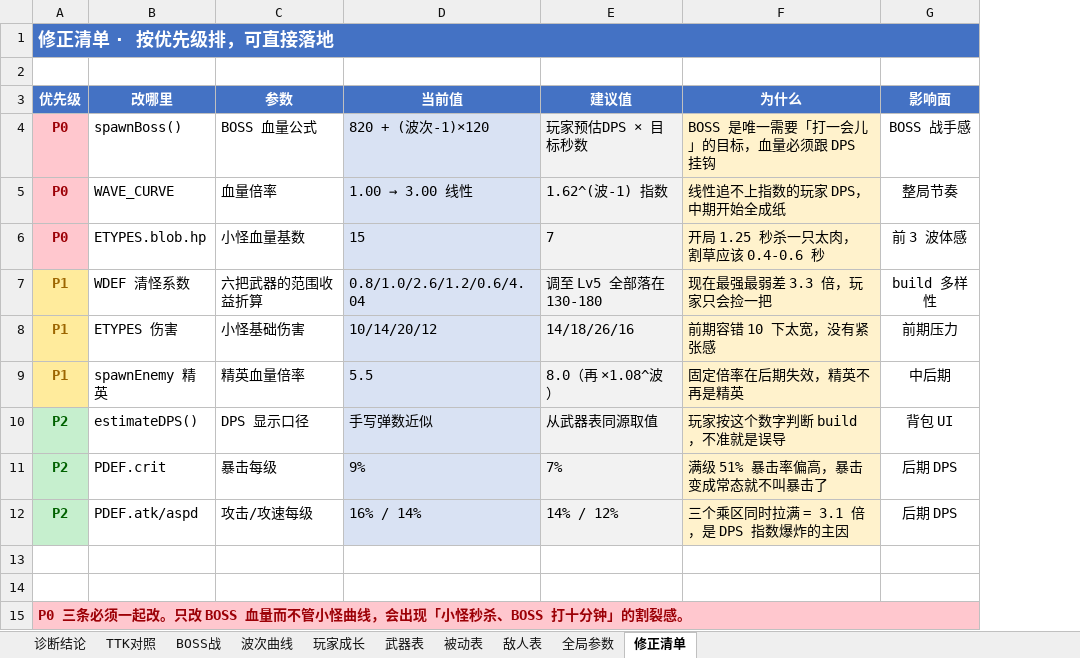
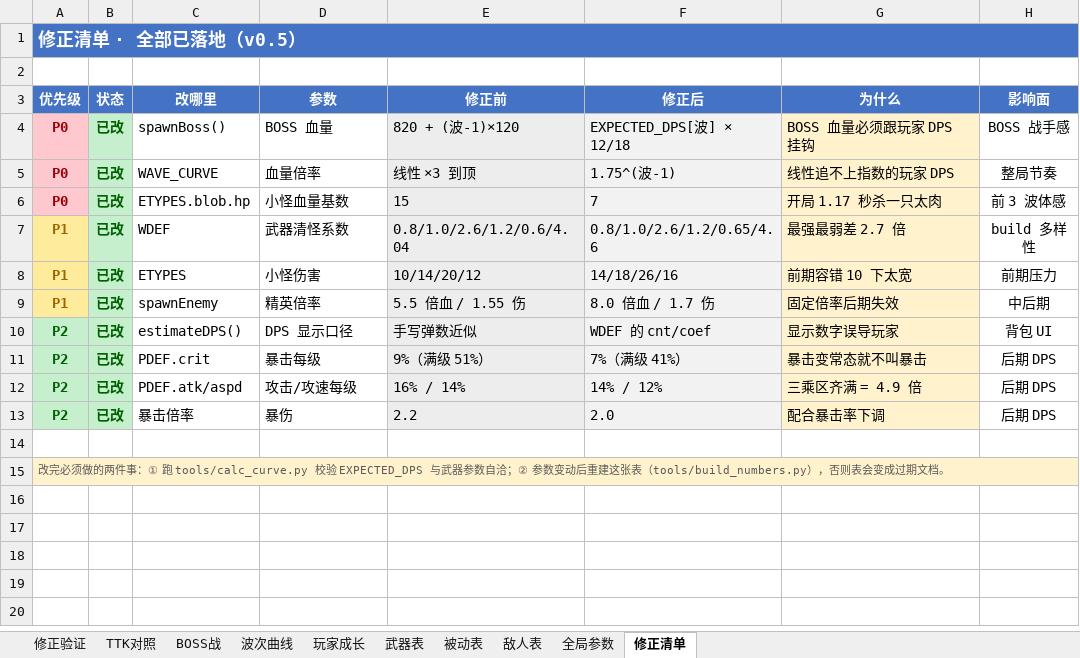
Before and after one commit to Karry-2026/pow-archer, an Excel workbook: docs/POW_ARCHER_数值策划表.xlsx, sheet 修正清单, drawn as a sheet; values as stored, in another font and other column widths than the file's, no borders; removed rows and columns are numbered as before the commit, all else as after; the diff names each change by its address in the sheet, - before the commit and + after, or states it on an @@ line.

```diff
--- a/docs/POW_ARCHER_数值策划表.xlsx (sheet 修正清单)
+++ b/docs/POW_ARCHER_数值策划表.xlsx (sheet 修正清单)
-sheet tab: 诊断结论
+sheet tab: 修正验证
+column B (状态), rows 4-12: all 已改
-column E (建议值), rows 4-12: 玩家预估DPS × 目标秒数 | 1.62^(波-1) 指数 | 7 | 调至 Lv5 全部落在 130-180 | 14/18/26/16 | 8.0（再 ×1.08^波） | 从武器表同源取值 | 7% | 14% / 12%
+column F (修正后), rows 4-12: EXPECTED_DPS[波] × 12/18 | 1.75^(波-1) | 7 | 0.8/1.0/2.6/1.2/0.65/4.6 | 14/18/26/16 | 8.0 倍血 / 1.7 伤 | WDEF 的 cnt/coef | 7%（满级 41%） | 14% / 12%
-A1 (优先级): 修正清单 · 按优先级排，可直接落地
+A1 (优先级): 修正清单 · 全部已落地（v0.5）
-E3: 当前值
+E3: 修正前
-D4 (参数): BOSS 血量公式
+D4 (参数): BOSS 血量
-E4 (修正前): 820 + (波次-1)×120
+E4 (修正前): 820 + (波-1)×120
-G4 (为什么): BOSS 是唯一需要「打一会儿」的目标，血量必须跟 DPS 挂钩
+G4 (为什么): BOSS 血量必须跟玩家 DPS 挂钩
@@ E5 (修正前): 1.00 → 3.00 线性 → 线性 ×3 到顶 @@
-G5 (为什么): 线性追不上指数的玩家 DPS，中期开始全成纸
+G5 (为什么): 线性追不上指数的玩家 DPS
-G6 (为什么): 开局 1.25 秒杀一只太肉，割草应该 0.4-0.6 秒
+G6 (为什么): 开局 1.17 秒杀一只太肉
-C7 (改哪里): WDEF 清怪系数
+C7 (改哪里): WDEF
-D7 (参数): 六把武器的范围收益折算
+D7 (参数): 武器清怪系数
-G7 (为什么): 现在最强最弱差 3.3 倍，玩家只会捡一把
+G7 (为什么): 最强最弱差 2.7 倍
-C8 (改哪里): ETYPES 伤害
+C8 (改哪里): ETYPES
-D8 (参数): 小怪基础伤害
+D8 (参数): 小怪伤害
-G8 (为什么): 前期容错 10 下太宽，没有紧张感
+G8 (为什么): 前期容错 10 下太宽
-C9 (改哪里): spawnEnemy 精英
+C9 (改哪里): spawnEnemy
-D9 (参数): 精英血量倍率
+D9 (参数): 精英倍率
-E9 (修正前): 5.5
+E9 (修正前): 5.5 倍血 / 1.55 伤
-G9 (为什么): 固定倍率在后期失效，精英不再是精英
+G9 (为什么): 固定倍率后期失效
-G10 (为什么): 玩家按这个数字判断 build，不准就是误导
+G10 (为什么): 显示数字误导玩家
-E11 (修正前): 9%
+E11 (修正前): 9%（满级 51%）
-G11 (为什么): 满级 51% 暴击率偏高，暴击变成常态就不叫暴击了
+G11 (为什么): 暴击变常态就不叫暴击
-G12 (为什么): 三个乘区同时拉满 = 3.1 倍，是 DPS 指数爆炸的主因
+G12 (为什么): 三乘区齐满 = 4.9 倍
+row 13: P2 | 已改 | 暴击倍率 | 暴伤 | 2.2 | 2.0 | 配合暴击率下调 | 后期 DPS
-row 14: (empty)
-A15 (优先级): P0 三条必须一起改。只改 BOSS 血量而不管小怪曲线，会出现「小怪秒杀、BOSS 打十分钟」的割裂感。
+A15 (优先级): 改完必须做的两件事：① 跑 tools/calc_curve.py 校验 EXPECTED_DPS 与武器参数自洽；② 参数变动后重建这张表（tools/build_numbers.py），否则表会变成过期文档。
@@ A15 fill: #FFC7CE → #FFF2CC, bold: on → off, text colour: #9C0006 → #595959, text size: smaller @@
```
Also changed, not shown: sheet TTK对照, sheet 武器表, sheet 全局参数, sheet 修正验证, sheet BOSS战, sheet 波次曲线, 3 more sheets, formulas that keep their value, charts or pictures, 4 other files.
